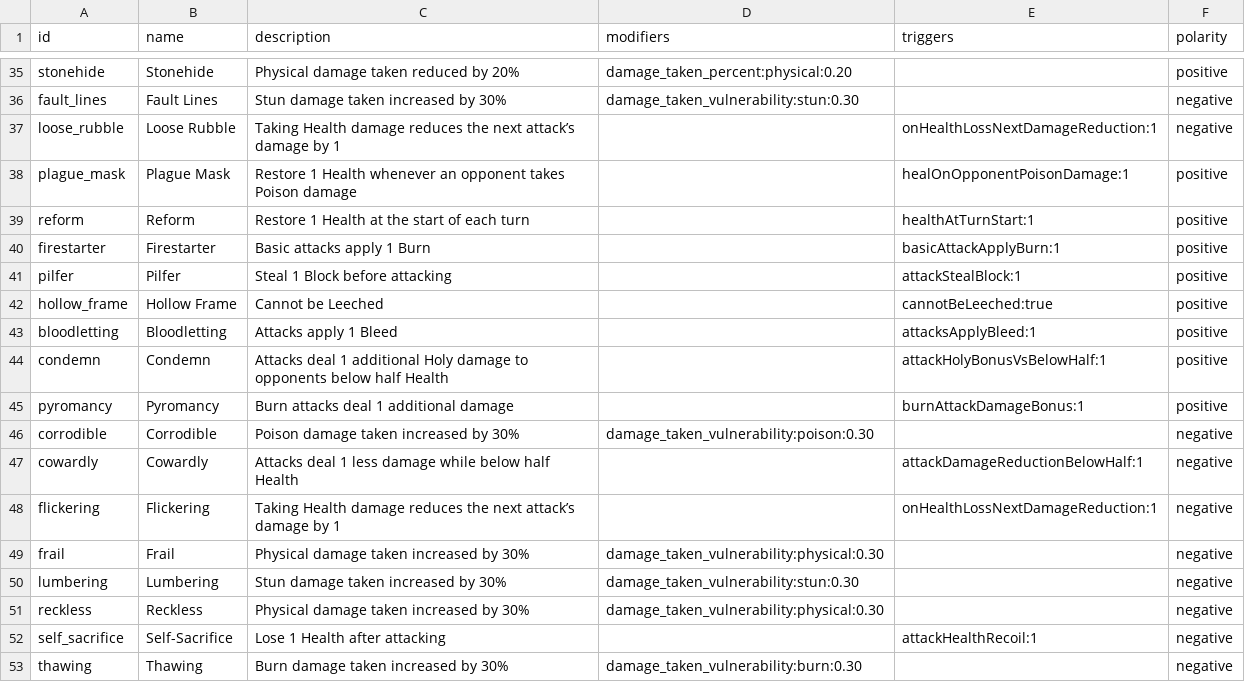
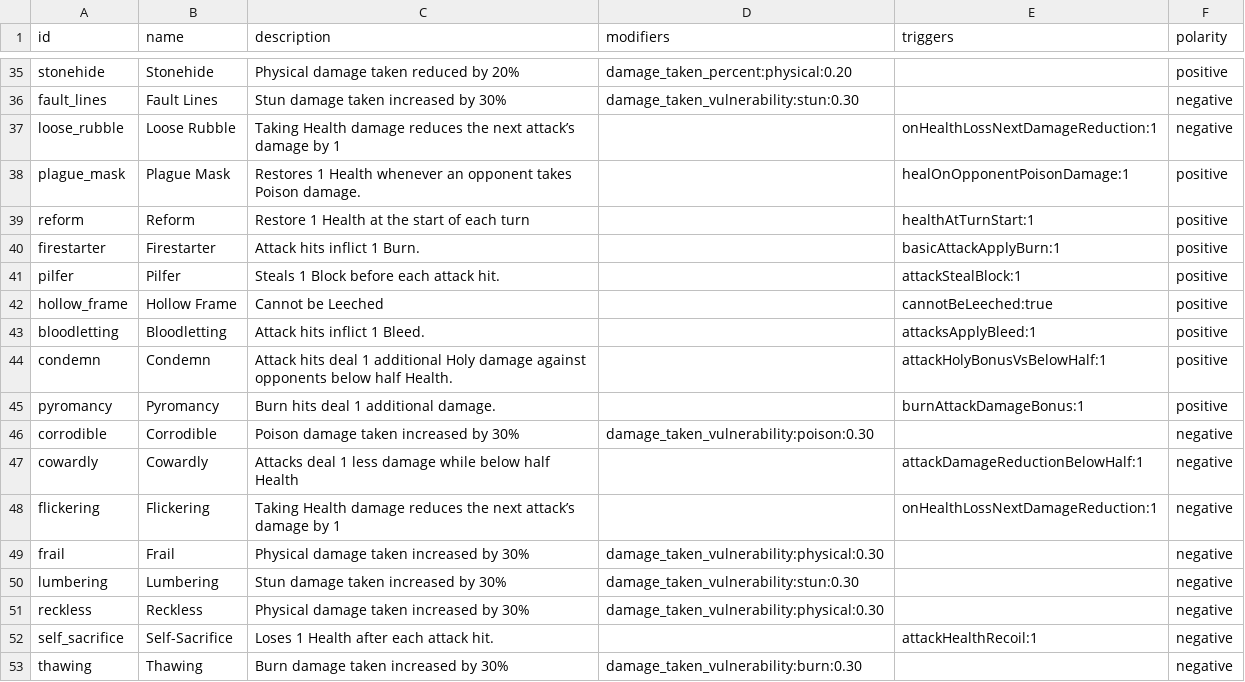
Before and after one commit to Talyen/Trinket, a TSV file: ContentManifest/traits.tsv, drawn as a sheet; only a part is shown, gaps mark what is left out; the diff covers the shown part only.

Commit message:
feat(combat): resolve enemy identity traits on every hit
Remove Health-loss gates and shared hit allowances from native attack traits.
Keep descriptions concise and update every shipped language.

```diff
--- a/ContentManifest/traits.tsv
+++ b/ContentManifest/traits.tsv
@@ -37,10 +37,10 @@ fault_lines	Fault Lines	Stun damage taken increased by 30%	damage_taken_vulnerab
 loose_rubble	Loose Rubble	Taking Health damage reduces the next attack’s damage by 1		onHealthLossNextDamageReduction:1	negative
-plague_mask	Plague Mask	Restore 1 Health whenever an opponent takes Poison damage		healOnOpponentPoisonDamage:1	positive
+plague_mask	Plague Mask	Restores 1 Health whenever an opponent takes Poison damage.		healOnOpponentPoisonDamage:1	positive
 reform	Reform	Restore 1 Health at the start of each turn		healthAtTurnStart:1	positive
-firestarter	Firestarter	Basic attacks apply 1 Burn		basicAttackApplyBurn:1	positive
-pilfer	Pilfer	Steal 1 Block before attacking		attackStealBlock:1	positive
+firestarter	Firestarter	Attack hits inflict 1 Burn.		basicAttackApplyBurn:1	positive
+pilfer	Pilfer	Steals 1 Block before each attack hit.		attackStealBlock:1	positive
 hollow_frame	Hollow Frame	Cannot be Leeched		cannotBeLeeched:true	positive
-bloodletting	Bloodletting	Attacks apply 1 Bleed		attacksApplyBleed:1	positive
-condemn	Condemn	Attacks deal 1 additional Holy damage to opponents below half Health		attackHolyBonusVsBelowHalf:1	positive
-pyromancy	Pyromancy	Burn attacks deal 1 additional damage		burnAttackDamageBonus:1	positive
+bloodletting	Bloodletting	Attack hits inflict 1 Bleed.		attacksApplyBleed:1	positive
+condemn	Condemn	Attack hits deal 1 additional Holy damage against opponents below half Health.		attackHolyBonusVsBelowHalf:1	positive
+pyromancy	Pyromancy	Burn hits deal 1 additional damage.		burnAttackDamageBonus:1	positive
 corrodible	Corrodible	Poison damage taken increased by 30%	damage_taken_vulnerability:poison:0.30		negative
@@ -51,3 +51,3 @@ lumbering	Lumbering	Stun damage taken increased by 30%	damage_taken_vulnerabilit
 reckless	Reckless	Physical damage taken increased by 30%	damage_taken_vulnerability:physical:0.30		negative
-self_sacrifice	Self-Sacrifice	Lose 1 Health after attacking		attackHealthRecoil:1	negative
+self_sacrifice	Self-Sacrifice	Loses 1 Health after each attack hit.		attackHealthRecoil:1	negative
 thawing	Thawing	Burn damage taken increased by 30%	damage_taken_vulnerability:burn:0.30		negative
```
Also changed, not shown: 14 edited cells elsewhere in this file, 19 other files.
